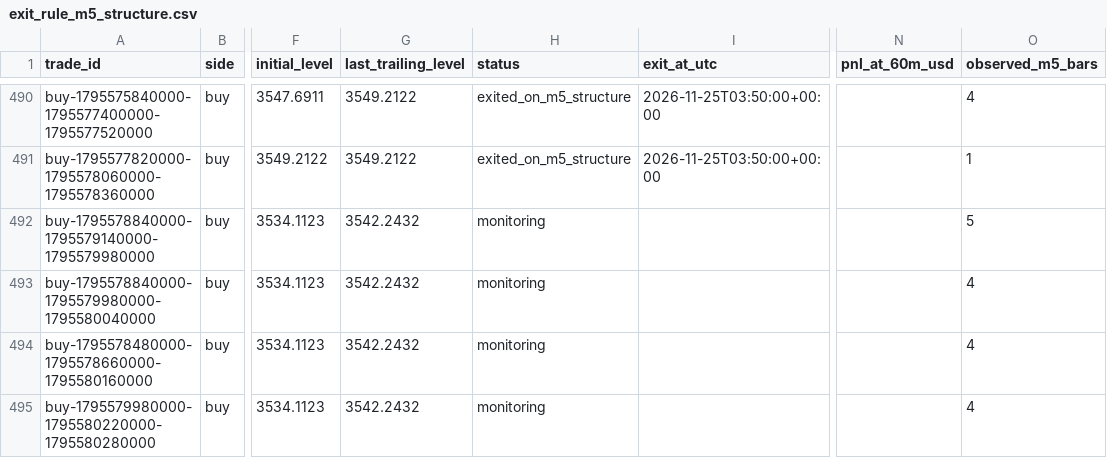
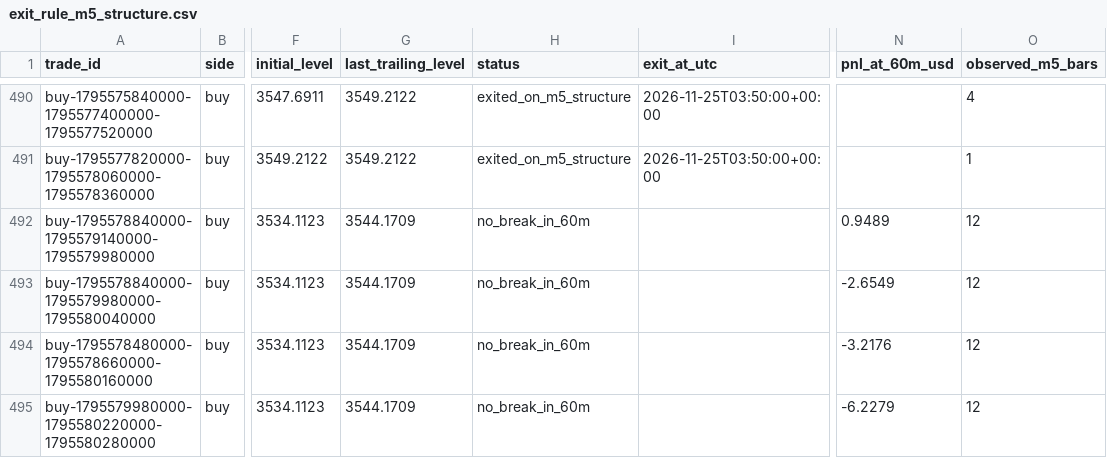
Before and after one commit to salehrbo1-cell/Alert-bot, a CSV file: research/sonic_paper/exit_rule_m5_structure.csv, drawn as a sheet; only a part is shown, gaps mark what is left out; the diff covers the shown part only; the diff names each change by its address in the sheet, - before the commit and + after, or states it on an @@ line.

```diff
--- a/research/sonic_paper/exit_rule_m5_structure.csv
+++ b/research/sonic_paper/exit_rule_m5_structure.csv
-G492:G495 (last_trailing_level): 3542.2432
+G492:G495 (last_trailing_level): 3544.1709
-H492:H495 (status): monitoring
+H492:H495 (status): no_break_in_60m
-N492 (pnl_at_60m_usd): (empty)
+N492 (pnl_at_60m_usd): 0.9489
-O492 (observed_m5_bars): 5
+O492 (observed_m5_bars): 12
-N493 (pnl_at_60m_usd): (empty)
+N493 (pnl_at_60m_usd): -2.6549
-O493:O495 (observed_m5_bars): 4
+O493:O495 (observed_m5_bars): 12
-N494 (pnl_at_60m_usd): (empty)
+N494 (pnl_at_60m_usd): -3.2176
-N495 (pnl_at_60m_usd): (empty)
+N495 (pnl_at_60m_usd): -6.2279
```
Also changed, not shown: 4 added rows and 47 edited cells elsewhere in this file, research/sonic_paper/exit_rule_step_resistance.csv, research/sonic_paper/exit_rule_structure_break.csv, 4 other files.
